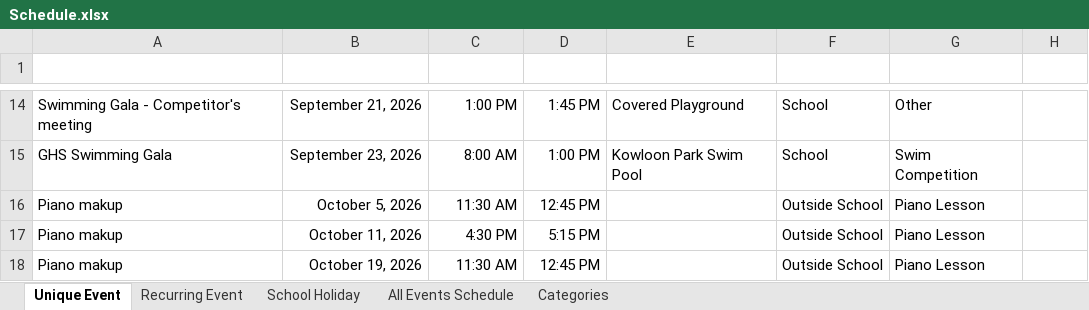
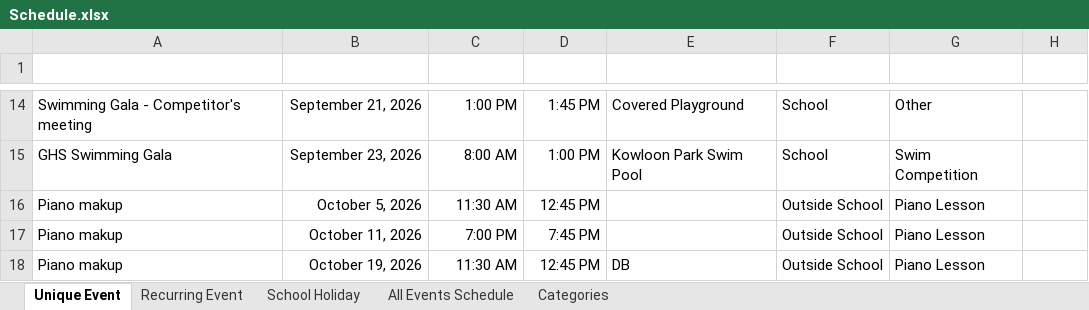
Before and after one commit to mermaidc123/Sarah-Schedule, an Excel workbook: Schedule.xlsx, sheet Unique Event, drawn as a sheet; only a part is shown, gaps mark what is left out; values as stored, in another font and other column widths than the file's, no borders; table styles not drawn; the diff names each change by its address in the sheet, - before the commit and + after, or states it on an @@ line.

```diff
--- a/Schedule.xlsx (sheet Unique Event)
+++ b/Schedule.xlsx (sheet Unique Event)
-C17 (Start Time): 4:30 PM
+C17 (Start Time): 7:00 PM
-D17 (End Time): 5:15 PM
+D17 (End Time): 7:45 PM
-E18 (Location): (empty)
+E18 (Location): DB
```
Also changed, not shown: sheet All Events Schedule, formulas that keep their value, hidden cells.
